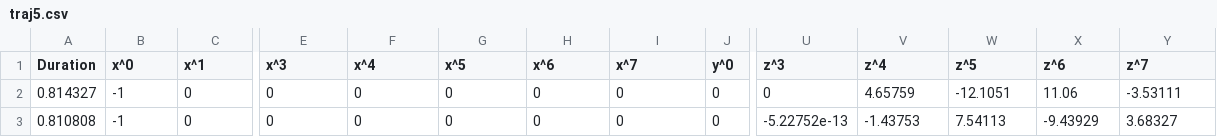
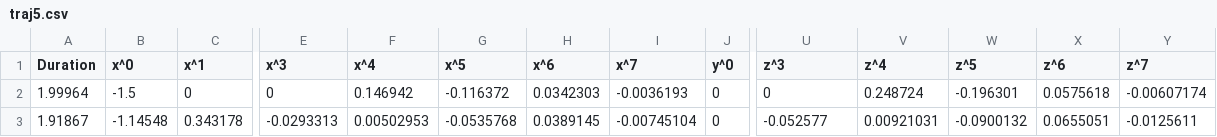
Before and after one commit to KPvivid/listen_swarm, a CSV file: listen_swarm/data/traj5.csv, drawn as a sheet; only a part is shown, gaps mark what is left out; removed rows and columns are numbered as before the commit, all else as after; rows hold the shown columns only; the diff names each change by its address in the sheet, - before the commit and + after, or states it on an @@ line.

```diff
--- a/listen_swarm/data/traj5.csv
+++ b/listen_swarm/data/traj5.csv
-A2 (Duration): 0.814327
+A2 (Duration): 1.99964
-B2 (x^0): -1
+B2 (x^0): -1.5
-F2 (x^4): 0
+F2 (x^4): 0.146942
-G2 (x^5): 0
+G2 (x^5): -0.116372
-H2 (x^6): 0
+H2 (x^6): 0.0342303
-I2 (x^7): 0
+I2 (x^7): -0.0036193
-V2 (z^4): 4.65759
+V2 (z^4): 0.248724
-W2 (z^5): -12.1051
+W2 (z^5): -0.196301
-X2 (z^6): 11.06
+X2 (z^6): 0.0575618
-Y2 (z^7): -3.53111
+Y2 (z^7): -0.00607174
-row 3: 0.810808 | -1 | 0 | 0 | 0 | 0 | 0 | 0 | 0 | -5.22752e-13 | -1.43753 | 7.54113 | -9.43929 | 3.68327
+row 3: 1.91867 | -1.14548 | 0.343178 | -0.0293313 | 0.00502953 | -0.0535768 | 0.0389145 | -0.00745104 | 0 | -0.052577 | 0.00921031 | -0.0900132 | 0.0655051 | -0.0125611
```
Also changed, not shown: listen_swarm/data/traj0.csv, listen_swarm/data/traj1.csv, 5 other files.
